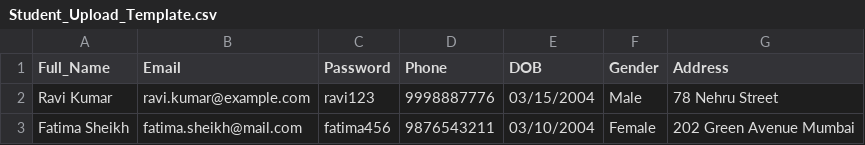
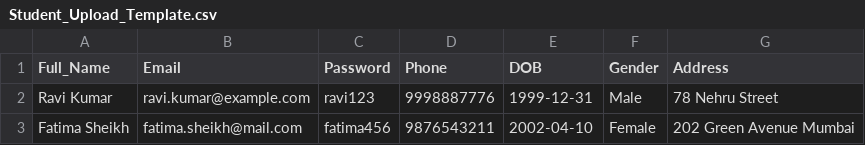
Before and after one commit to Kashaf07/Examination_Portal, a CSV file: backend/uploads/students/Student_Upload_Template.csv, drawn as a sheet.

```diff
--- a/backend/uploads/students/Student_Upload_Template.csv
+++ b/backend/uploads/students/Student_Upload_Template.csv
@@ -1,3 +1,3 @@
 Full_Name,	Email,	Password,	Phone,	DOB,	Gender,	Address
-Ravi Kumar,	ravi.kumar@example.com,	ravi123,	9998887776,	03/15/2004,	Male,	78 Nehru Street
-Fatima Sheikh,	fatima.sheikh@mail.com,	fatima456,	9876543211,	03/10/2004,	Female,	202 Green Avenue Mumbai
+Ravi Kumar,	ravi.kumar@example.com,	ravi123,	9998887776,	1999-12-31,	Male,	78 Nehru Street
+Fatima Sheikh,	fatima.sheikh@mail.com,	fatima456,	9876543211,	2002-04-10,	Female,	202 Green Avenue Mumbai
```
Also changed, not shown: backend/uploads/students/Applicants.csv, 8 other files.
